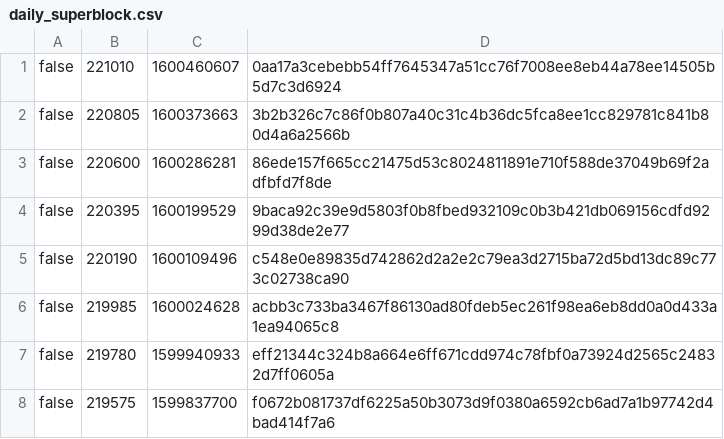
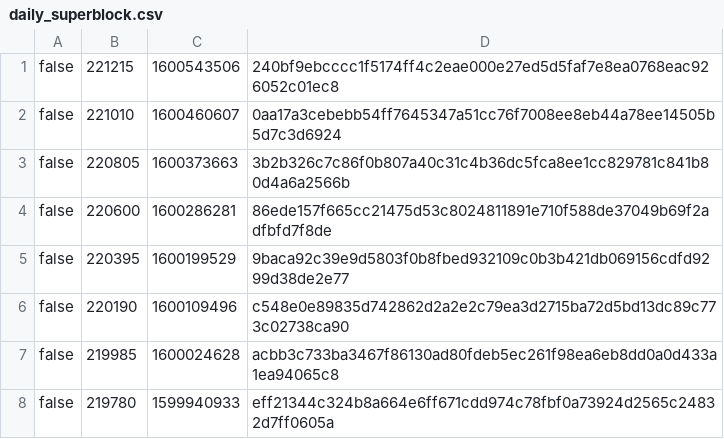
Before and after one commit to biblepay-community/bbp_stats, a CSV file: daily_superblock.csv, drawn as a sheet; only a part is shown; the shorter side is filled out with more unchanged rows; the diff names each change by its address in the sheet, - before the commit and + after, or states it on an @@ line.

```diff
--- a/daily_superblock.csv
+++ b/daily_superblock.csv
+row 1: false | 221215 | 1600543506 | 240bf9ebcccc1f5174ff4c2eae000e27ed5d5faf7e8ea0768eac926052c01ec8
```
Also changed, not shown: dwsdetails.csv, dwssummary.csv, 3 other files.
